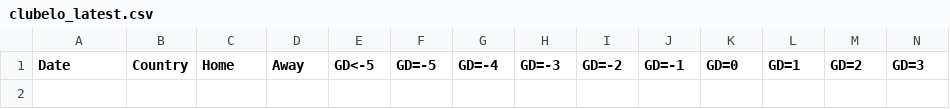
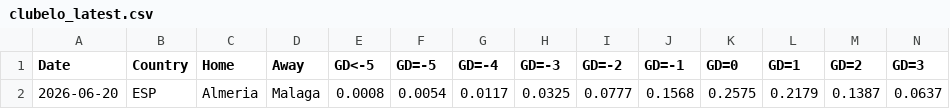
Before and after one commit to majoroka/sportBet-App, a CSV file: public/data/clubelo_latest.csv, drawn as a sheet; only a part is shown; rows hold the shown columns only; the diff names each change by its address in the sheet, - before the commit and + after, or states it on an @@ line.

```diff
--- a/public/data/clubelo_latest.csv
+++ b/public/data/clubelo_latest.csv
+row 2: 2026-06-20 | ESP | Almeria | Malaga | 0.0008 | 0.0054 | 0.0117 | 0.0325 | 0.0777 | 0.1568 | 0.2575 | 0.2179 | 0.1387 | 0.0637
```
